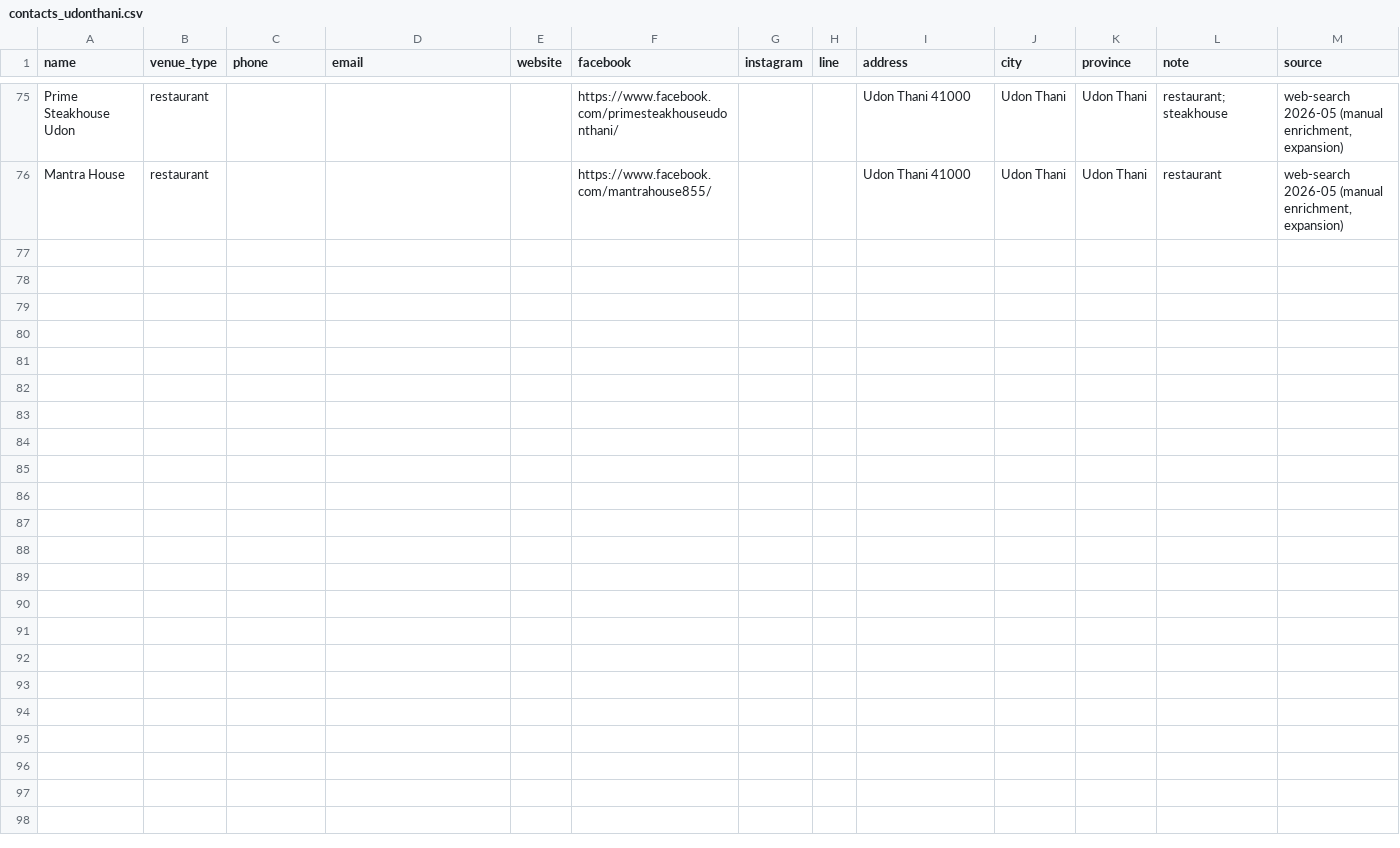
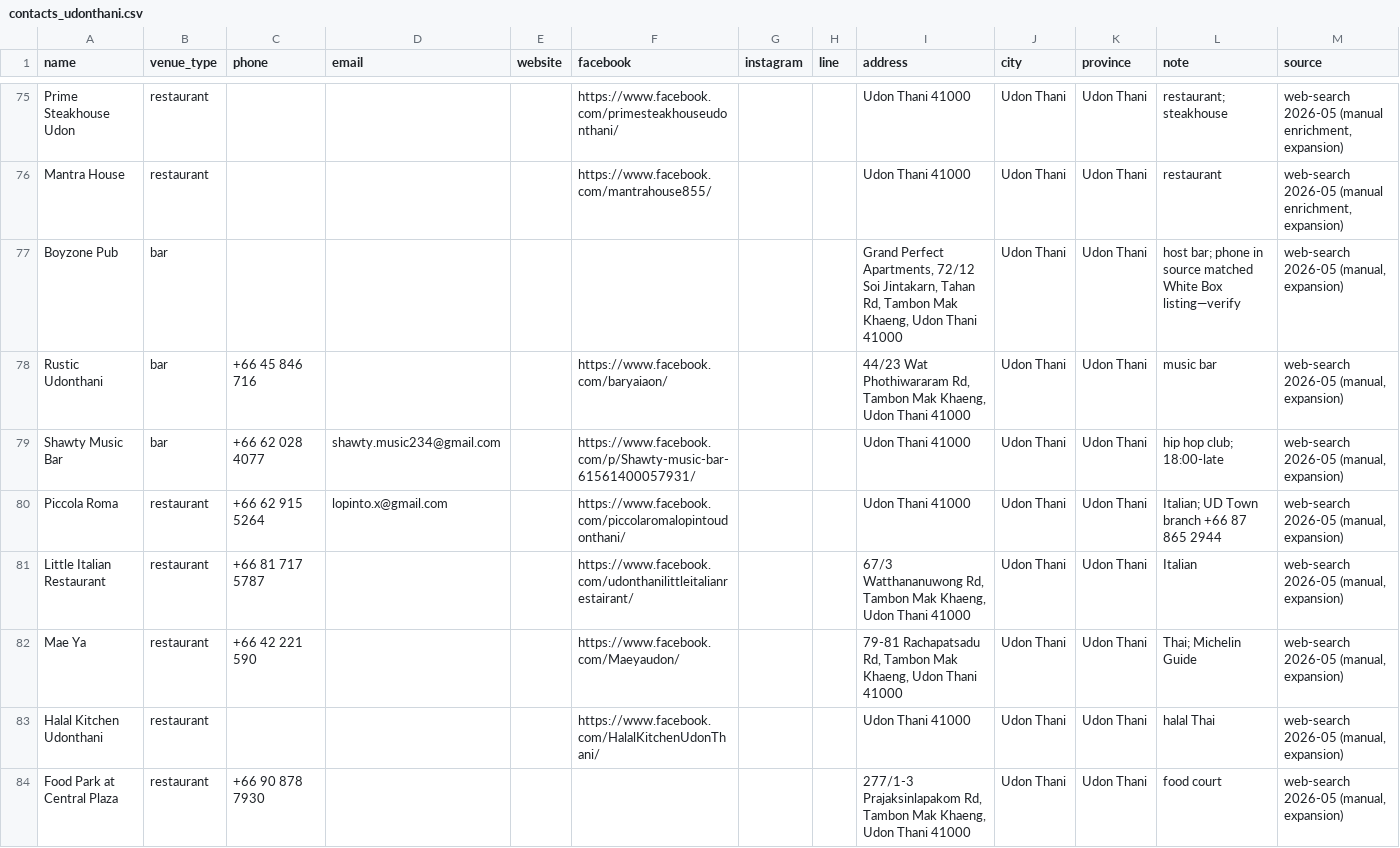
Before and after one commit to Runeov/Tilgjengelig, a CSV file: scrapers/thailand_hospitality/data/contacts_udonthani.csv, drawn as a sheet; only a part is shown, gaps mark what is left out; the diff names each change by its address in the sheet, - before the commit and + after, or states it on an @@ line.

```diff
--- a/scrapers/thailand_hospitality/data/contacts_udonthani.csv
+++ b/scrapers/thailand_hospitality/data/contacts_udonthani.csv
+row 77: Boyzone Pub | bar |  |  |  |  |  |  | Grand Perfect Apartments, 72/12 Soi Jintakarn, Tahan Rd, Tambon Mak Khaeng, Udon Thani 41000 | Udon Thani | Udon Thani | host bar; phone in source matched White Box listing—verify | web-search 2026-05 (manual, expansion)
+row 78: Rustic Udonthani | bar | +66 45 846 716 |  |  | https://www.facebook.com/baryaiaon/ |  |  | 44/23 Wat Phothiwararam Rd, Tambon Mak Khaeng, Udon Thani 41000 | Udon Thani | Udon Thani | music bar | web-search 2026-05 (manual, expansion)
+row 79: Shawty Music Bar | bar | +66 62 028 4077 | shawty.music234@gmail.com |  | https://www.facebook.com/p/Shawty-music-bar-61561400057931/ |  |  | Udon Thani 41000 | Udon Thani | Udon Thani | hip hop club; 18:00-late | web-search 2026-05 (manual, expansion)
+row 80: Piccola Roma | restaurant | +66 62 915 5264 | lopinto.x@gmail.com |  | https://www.facebook.com/piccolaromalopintoudonthani/ |  |  | Udon Thani 41000 | Udon Thani | Udon Thani | Italian; UD Town branch +66 87 865 2944 | web-search 2026-05 (manual, expansion)
+row 81: Little Italian Restaurant | restaurant | +66 81 717 5787 |  |  | https://www.facebook.com/udonthanilittleitalianrestairant/ |  |  | 67/3 Watthananuwong Rd, Tambon Mak Khaeng, Udon Thani 41000 | Udon Thani | Udon Thani | Italian | web-search 2026-05 (manual, expansion)
+row 82: Mae Ya | restaurant | +66 42 221 590 |  |  | https://www.facebook.com/Maeyaudon/ |  |  | 79-81 Rachapatsadu Rd, Tambon Mak Khaeng, Udon Thani 41000 | Udon Thani | Udon Thani | Thai; Michelin Guide | web-search 2026-05 (manual, expansion)
+row 83: Halal Kitchen Udonthani | restaurant |  |  |  | https://www.facebook.com/HalalKitchenUdonThani/ |  |  | Udon Thani 41000 | Udon Thani | Udon Thani | halal Thai | web-search 2026-05 (manual, expansion)
+row 84: Food Park at Central Plaza | restaurant | +66 90 878 7930 |  |  |  |  |  | 277/1-3 Prajaksinlapakom Rd, Tambon Mak Khaeng, Udon Thani 41000 | Udon Thani | Udon Thani | food court | web-search 2026-05 (manual, expansion)
```
Also changed, not shown: scrapers/thailand_hospitality/data/_enrichment_log.csv.
